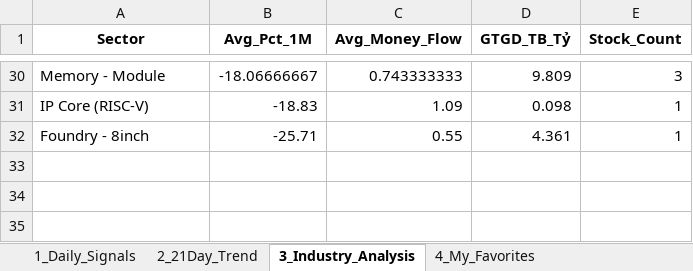
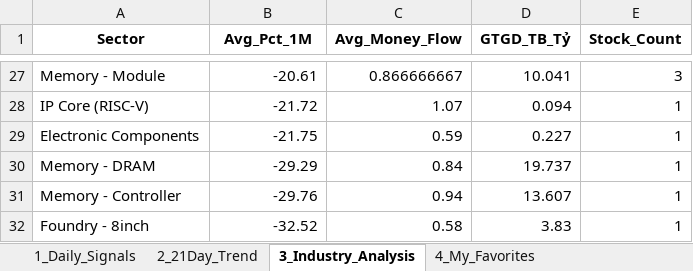
Before and after one commit to chipmoon/dashboard-tw, an Excel workbook: Taiwan_Market_Data_Latest.xlsx, sheet 3_Industry_Analysis, drawn as a sheet; only a part is shown, gaps mark what is left out; values as stored, in another font and other column widths than the file's, no borders; addresses are those after the commit; the diff covers the shown part only; the diff names each change by its address in the sheet, - before the commit and + after, or states it on an @@ line.

```diff
--- a/Taiwan_Market_Data_Latest.xlsx (sheet 3_Industry_Analysis)
+++ b/Taiwan_Market_Data_Latest.xlsx (sheet 3_Industry_Analysis)
-B27 (Avg_Pct_1M): -18.06666667
+B27 (Avg_Pct_1M): -20.61
-C27 (Avg_Money_Flow): 0.743333333
+C27 (Avg_Money_Flow): 0.866666667
-D27 (GTGD_TB_Tỷ): 9.809
+D27 (GTGD_TB_Tỷ): 10.041
-B28 (Avg_Pct_1M): -18.83
+B28 (Avg_Pct_1M): -21.72
-C28 (Avg_Money_Flow): 1.09
+C28 (Avg_Money_Flow): 1.07
-D28 (GTGD_TB_Tỷ): 0.098
+D28 (GTGD_TB_Tỷ): 0.094
+row 29: Electronic Components | -21.75 | 0.59 | 0.227 | 1
+row 30: Memory - DRAM | -29.29 | 0.84 | 19.737 | 1
+row 31: Memory - Controller | -29.76 | 0.94 | 13.607 | 1
-B32 (Avg_Pct_1M): -25.71
+B32 (Avg_Pct_1M): -32.52
-C32 (Avg_Money_Flow): 0.55
+C32 (Avg_Money_Flow): 0.58
-D32 (GTGD_TB_Tỷ): 4.361
+D32 (GTGD_TB_Tỷ): 3.83
```
Also changed, not shown: 12 added rows, 15 removed rows and 39 edited cells elsewhere in this sheet, sheet 1_Daily_Signals, sheet 2_21Day_Trend, sheet 4_My_Favorites.
